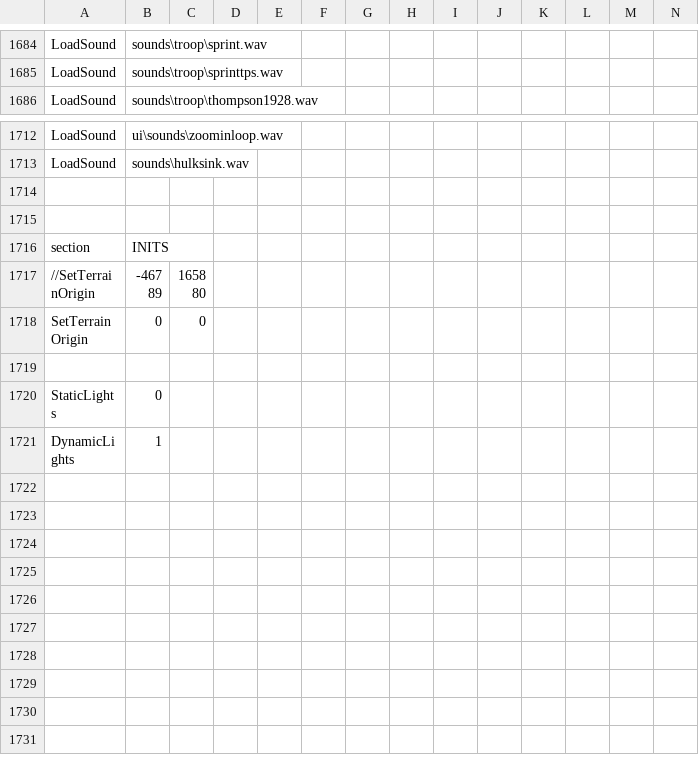
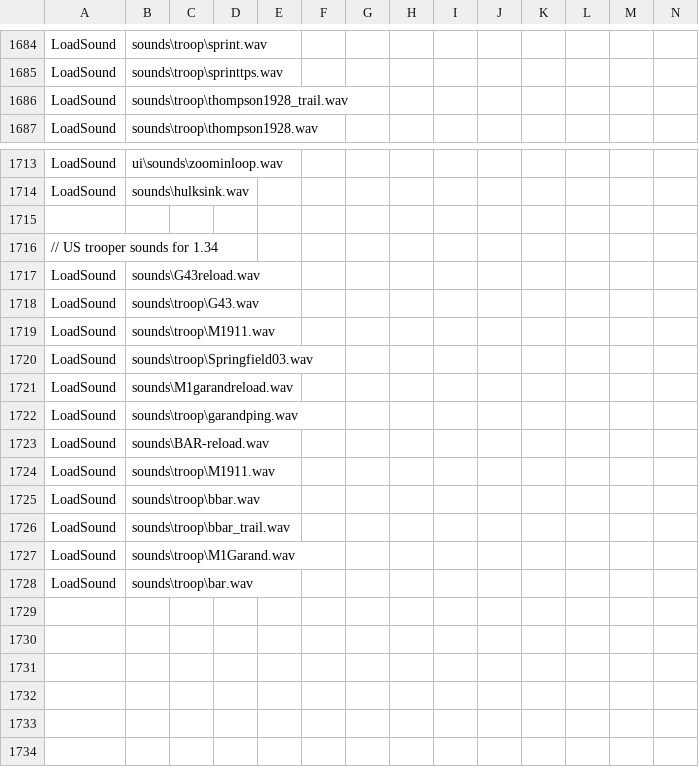
Before and after one commit to tgunr/pnww2mods, a CSV file: DATA/blitzWor.csv, drawn as a sheet; only a part is shown, gaps mark what is left out; the shorter side is filled out with more unchanged rows; rows hold the shown columns only; the diff names each change by its address in the sheet, - before the commit and + after, or states it on an @@ line.

Commit message:
- added load calls for new inf weapon sounds
git-svn-id: http://192.168.88.109:8080/svn/ww2mods/baseline@1768 49047249-fd3d-2344-9b37-a04d89e67876

```diff
--- a/DATA/blitzWor.csv
+++ b/DATA/blitzWor.csv
+row 1686: LoadSound | sounds\troop\thompson1928_trail.wav
+row 1715: (empty)
+row 1716: // US trooper sounds for 1.34
+row 1717: LoadSound | sounds\G43reload.wav
+row 1718: LoadSound | sounds\troop\G43.wav
+row 1719: LoadSound | sounds\troop\M1911.wav
+row 1720: LoadSound | sounds\troop\Springfield03.wav
+row 1721: LoadSound | sounds\M1garandreload.wav
+row 1722: LoadSound | sounds\troop\garandping.wav
+row 1723: LoadSound | sounds\BAR-reload.wav
+row 1724: LoadSound | sounds\troop\M1911.wav
+row 1725: LoadSound | sounds\troop\bbar.wav
+row 1726: LoadSound | sounds\troop\bbar_trail.wav
+row 1727: LoadSound | sounds\troop\M1Garand.wav
+row 1728: LoadSound | sounds\troop\bar.wav
+row 1729: (empty)
+row 1730: (empty)
+row 1731: (empty)
+row 1732: (empty)
+row 1733: (empty)
```
